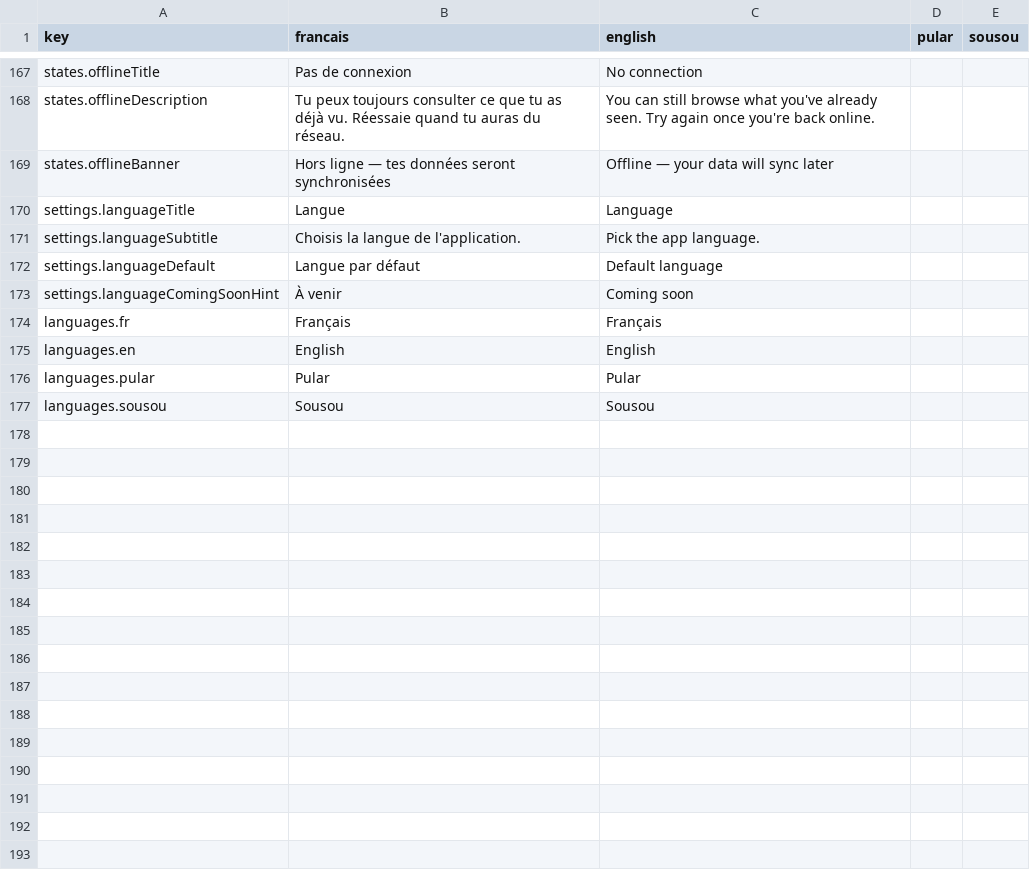
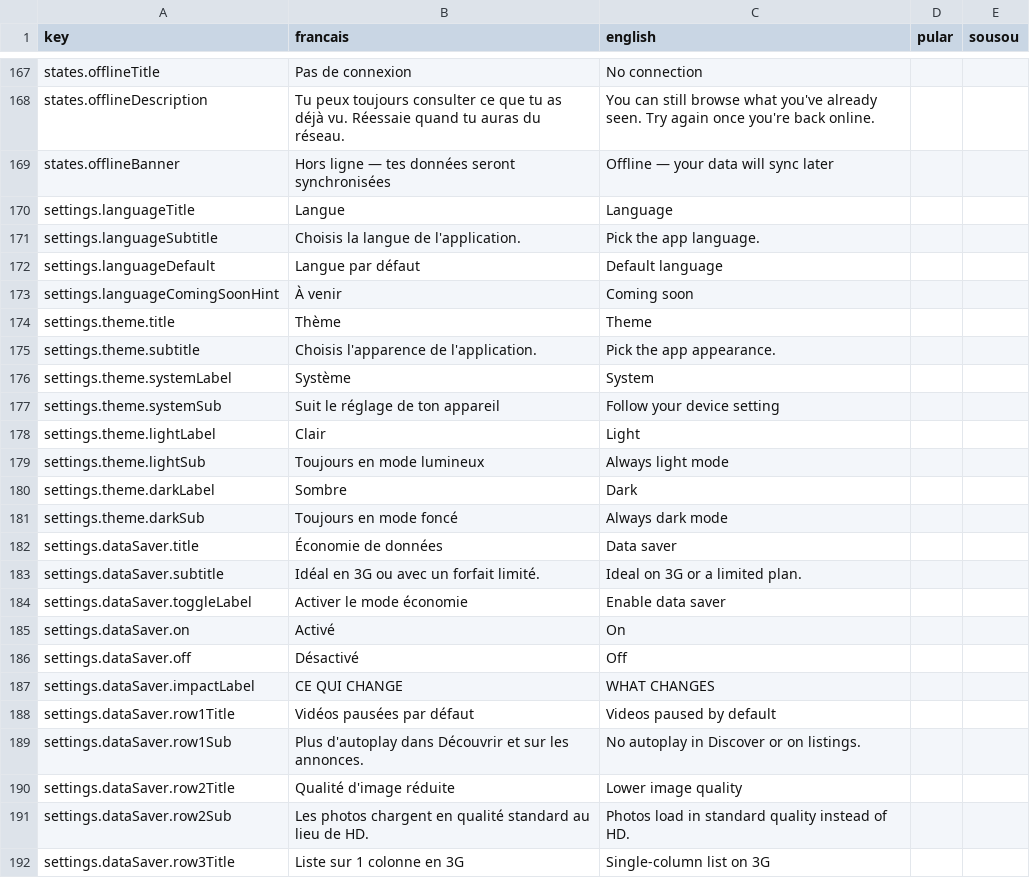
Before and after one commit to ProgixDev/linky-mobile, a CSV file: linky-translations.csv, drawn as a sheet; only a part is shown, gaps mark what is left out; the shorter side is filled out with more unchanged rows; the diff covers the shown part only; the diff names each change by its address in the sheet, - before the commit and + after, or states it on an @@ line.

```diff
--- a/linky-translations.csv
+++ b/linky-translations.csv
+row 174: settings.theme.title | Thème | Theme
+row 175: settings.theme.subtitle | Choisis l'apparence de l'application. | Pick the app appearance.
+row 176: settings.theme.systemLabel | Système | System
+row 177: settings.theme.systemSub | Suit le réglage de ton appareil | Follow your device setting
+row 178: settings.theme.lightLabel | Clair | Light
+row 179: settings.theme.lightSub | Toujours en mode lumineux | Always light mode
+row 180: settings.theme.darkLabel | Sombre | Dark
+row 181: settings.theme.darkSub | Toujours en mode foncé | Always dark mode
+row 182: settings.dataSaver.title | Économie de données | Data saver
+row 183: settings.dataSaver.subtitle | Idéal en 3G ou avec un forfait limité. | Ideal on 3G or a limited plan.
+row 184: settings.dataSaver.toggleLabel | Activer le mode économie | Enable data saver
+row 185: settings.dataSaver.on | Activé | On
+row 186: settings.dataSaver.off | Désactivé | Off
+row 187: settings.dataSaver.impactLabel | CE QUI CHANGE | WHAT CHANGES
+row 188: settings.dataSaver.row1Title | Vidéos pausées par défaut | Videos paused by default
+row 189: settings.dataSaver.row1Sub | Plus d'autoplay dans Découvrir et sur les annonces. | No autoplay in Discover or on listings.
+row 190: settings.dataSaver.row2Title | Qualité d'image réduite | Lower image quality
+row 191: settings.dataSaver.row2Sub | Les photos chargent en qualité standard au lieu de HD. | Photos load in standard quality instead of HD.
+row 192: settings.dataSaver.row3Title | Liste sur 1 colonne en 3G | Single-column list on 3G
```
Also changed, not shown: 34 added rows elsewhere in this file, 9 other files.
